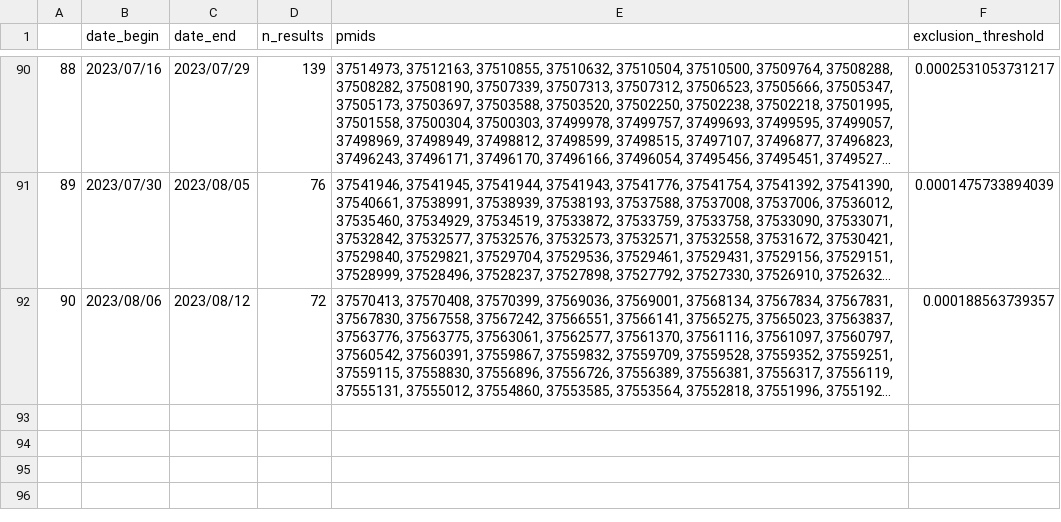
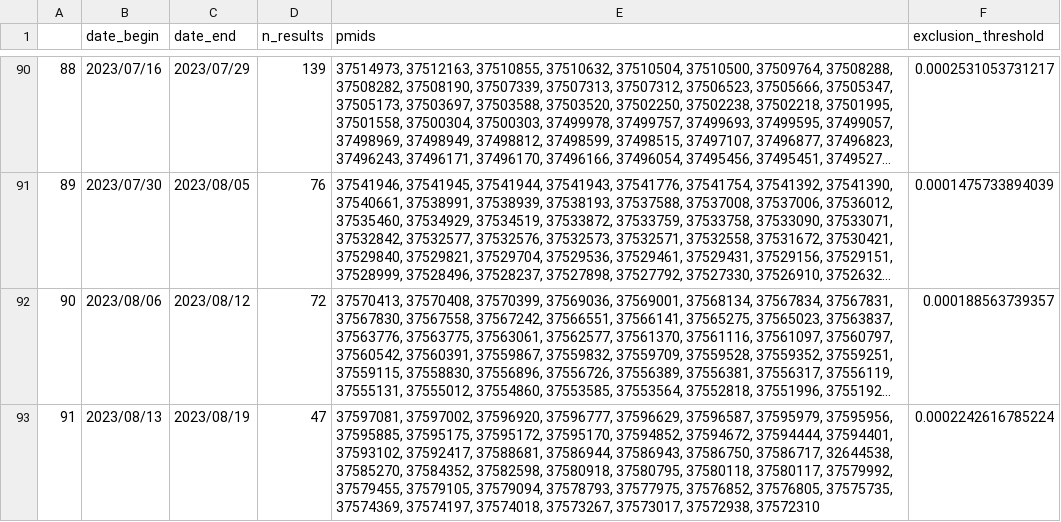
Before and after one commit to urppchusj/impactpharmacie, a CSV file: data/second_gen/extraction_log.csv, drawn as a sheet; only a part is shown, gaps mark what is left out; long unchanged cells end in …; the diff names each change by its address in the sheet, - before the commit and + after, or states it on an @@ line.

```diff
--- a/data/second_gen/extraction_log.csv
+++ b/data/second_gen/extraction_log.csv
+row 93: 91 | 2023/08/13 | 2023/08/19 | 47 | 37597081, 37597002, 37596920, 37596777, 37596629, 37596587, 37595979, 37595956, 37595885, 37595175, 37595172, 37595170, 37594852, 37594672, 37594444, 37594401, 37593102, 37592417, 37588681, 37586944, 37586943, 37586750, 37586717, 32644538, 37585270, 37584352, 37582598, 37580918, 37580795, 37580118, 37580117, 37579992, 37579455, 37579105, 37579094, 37578793, 37577975, 37576852, 37576805, 37575735, 37574369, 37574197, 37574018, 37573267, 37573017, 37572938, 37572310 | 0.0002242616785224
```
Also changed, not shown: data/second_gen/predictions.csv, 2 other files.
